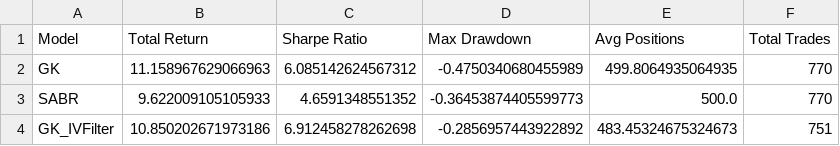
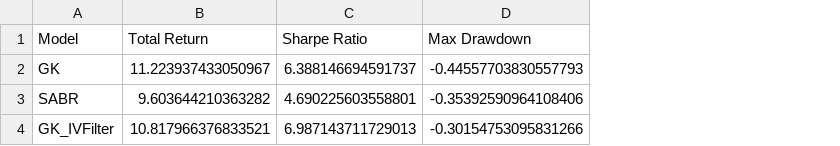
Before and after one commit to serorjb/fx_case, a CSV file: results/performance_metrics.csv, drawn as a sheet; the diff names each change by its address in the sheet, - before the commit and + after, or states it on an @@ line.

```diff
--- a/results/performance_metrics.csv
+++ b/results/performance_metrics.csv
-column E (Avg Positions), rows 2-4: 499.8064935064935 | 500.0 | 483.45324675324673
-column F (Total Trades), rows 2-4: 770 | 770 | 751
-B2 (Total Return): 11.158967629066963
+B2 (Total Return): 11.223937433050967
-C2 (Sharpe Ratio): 6.085142624567312
+C2 (Sharpe Ratio): 6.388146694591737
-D2 (Max Drawdown): -0.4750340680455989
+D2 (Max Drawdown): -0.44557703830557793
-B3 (Total Return): 9.622009105105933
+B3 (Total Return): 9.603644210363282
-C3 (Sharpe Ratio): 4.6591348551352
+C3 (Sharpe Ratio): 4.690225603558801
-D3 (Max Drawdown): -0.36453874405599773
+D3 (Max Drawdown): -0.35392590964108406
-B4 (Total Return): 10.850202671973186
+B4 (Total Return): 10.817966376833521
-C4 (Sharpe Ratio): 6.912458278262698
+C4 (Sharpe Ratio): 6.987143711729013
-D4 (Max Drawdown): -0.2856957443922892
+D4 (Max Drawdown): -0.30154753095831266
```
Also changed, not shown: 1 other file.
